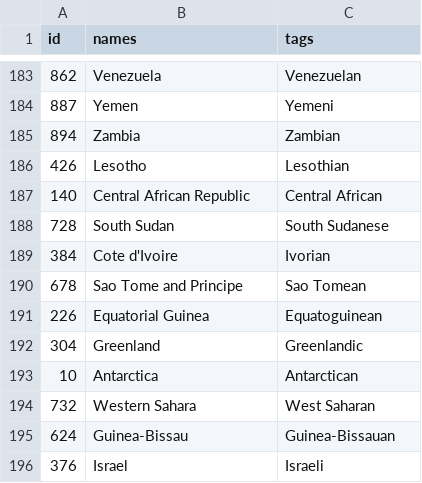
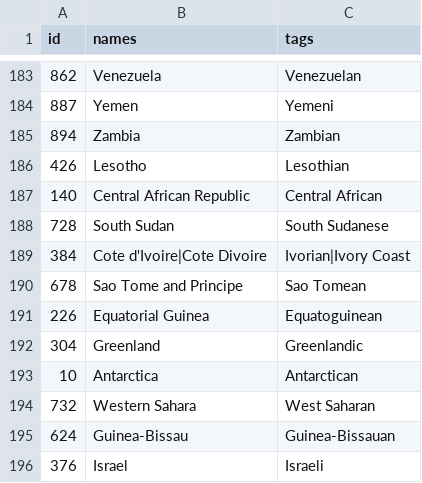
Before and after one commit to mold/explr, a CSV file: src/assets/data/countries.csv, drawn as a sheet; only a part is shown, gaps mark what is left out.

Commit message:
Add tag aliases for Cote D'Ivoire (fixes #35)

```diff
--- a/src/assets/data/countries.csv
+++ b/src/assets/data/countries.csv
@@ -188,3 +188,3 @@ id,names,tags
 728,South Sudan,South Sudanese
-384,Cote d'Ivoire,Ivorian
+384,Cote d'Ivoire|Cote Divoire,Ivorian|Ivory Coast
 678,Sao Tome and Principe,Sao Tomean
```
